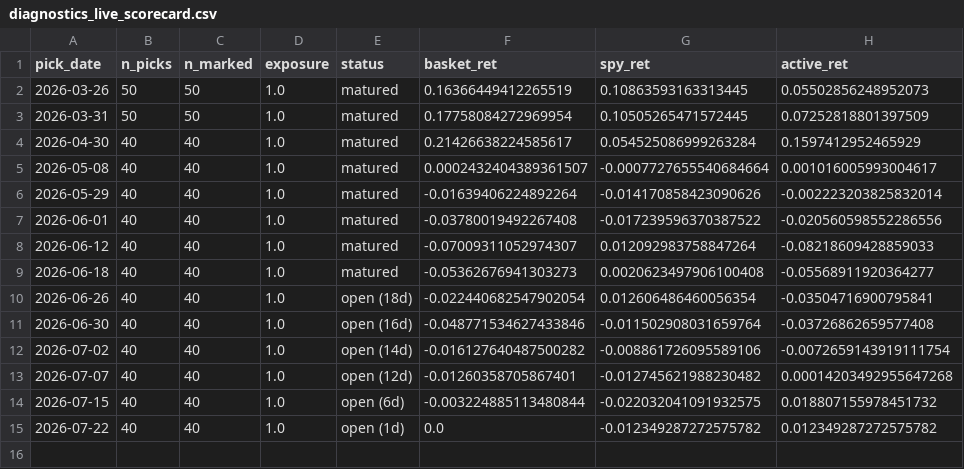
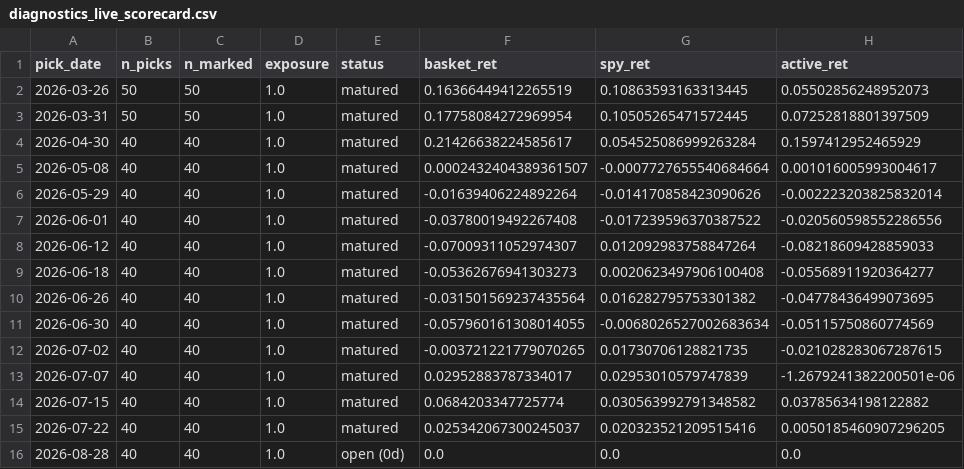
Before and after one commit to kienta1999/ml-stock-forward-return, a CSV file: reports/diagnostics_live_scorecard.csv, drawn as a sheet.

```diff
--- a/reports/diagnostics_live_scorecard.csv
+++ b/reports/diagnostics_live_scorecard.csv
@@ -9,7 +9,8 @@ pick_date,n_picks,n_marked,exposure,status,basket_ret,spy_ret,active_ret
 2026-06-18,40,40,1.0,matured,-0.05362676941303273,0.0020623497906100408,-0.05568911920364277
-2026-06-26,40,40,1.0,open (18d),-0.022440682547902054,0.012606486460056354,-0.03504716900795841
-2026-06-30,40,40,1.0,open (16d),-0.048771534627433846,-0.011502908031659764,-0.03726862659577408
-2026-07-02,40,40,1.0,open (14d),-0.016127640487500282,-0.008861726095589106,-0.0072659143919111754
-2026-07-07,40,40,1.0,open (12d),-0.01260358705867401,-0.012745621988230482,0.00014203492955647268
-2026-07-15,40,40,1.0,open (6d),-0.003224885113480844,-0.022032041091932575,0.018807155978451732
-2026-07-22,40,40,1.0,open (1d),0.0,-0.012349287272575782,0.012349287272575782
+2026-06-26,40,40,1.0,matured,-0.031501569237435564,0.016282795753301382,-0.04778436499073695
+2026-06-30,40,40,1.0,matured,-0.057960161308014055,-0.0068026527002683634,-0.05115750860774569
+2026-07-02,40,40,1.0,matured,-0.003721221779070265,0.01730706128821735,-0.021028283067287615
+2026-07-07,40,40,1.0,matured,0.02952883787334017,0.02953010579747839,-1.2679241382200501e-06
+2026-07-15,40,40,1.0,matured,0.0684203347725774,0.030563992791348582,0.03785634198122882
+2026-07-22,40,40,1.0,matured,0.025342067300245037,0.020323521209515416,0.0050185460907296205
+2026-08-28,40,40,1.0,open (0d),0.0,0.0,0.0
```
Also changed, not shown: reports/diagnostics_attribution.csv, reports/diagnostics_ic_monthly.csv, 2 other files.
